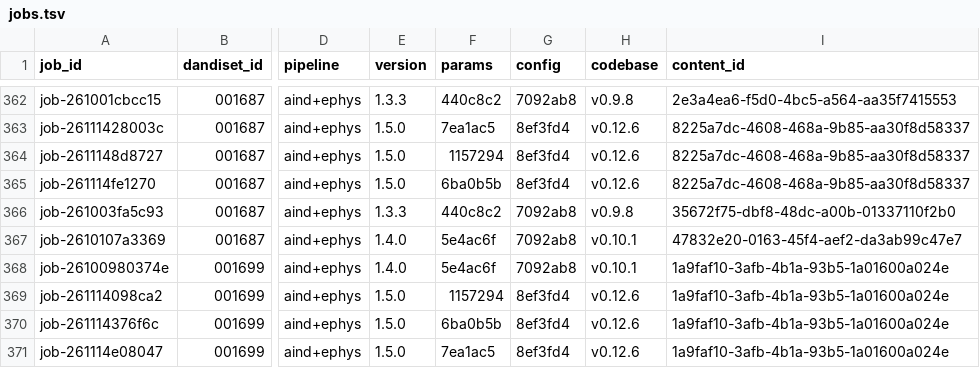
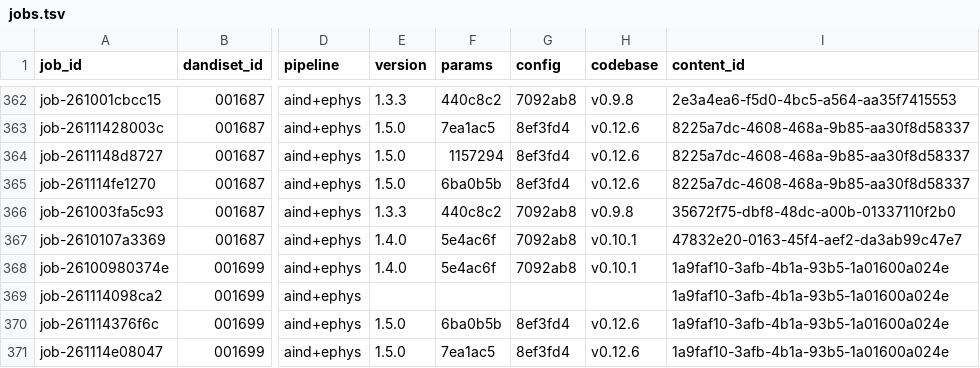
Before and after one commit to dandi-compute/001697, a TSV file: derivatives/jobs.tsv, drawn as a sheet; only a part is shown, gaps mark what is left out; the diff names each change by its address in the sheet, - before the commit and + after, or states it on an @@ line.

```diff
--- a/derivatives/jobs.tsv
+++ b/derivatives/jobs.tsv
-E369 (version): 1.5.0
+E369 (version): (empty)
-F369 (params): 1157294
+F369 (params): (empty)
-G369 (config): 8ef3fd4
+G369 (config): (empty)
-H369 (codebase): v0.12.6
+H369 (codebase): (empty)
```
Also changed, not shown: 2 other files.
